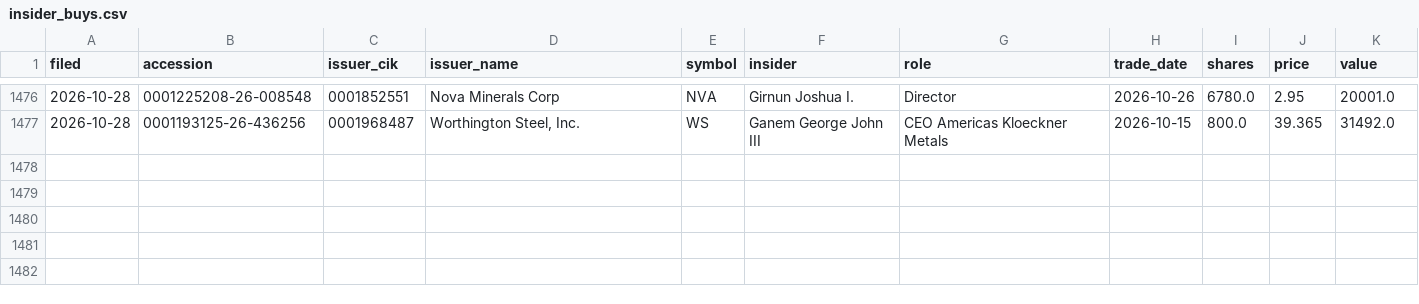
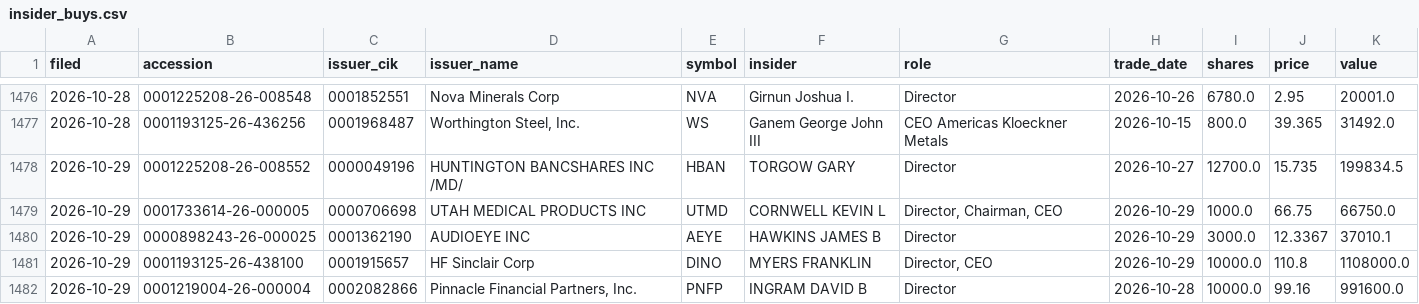
Before and after one commit to jwill736/market-tracker, a CSV file: insider_buys.csv, drawn as a sheet; only a part is shown, gaps mark what is left out.

```diff
--- a/insider_buys.csv
+++ b/insider_buys.csv
@@ -1477 +1477,6 @@ filed,accession,issuer_cik,issuer_name,symbol,insider,role,trade_date,shares,pri
 2026-10-28,0001193125-26-436256,0001968487,"Worthington Steel, Inc.",WS,Ganem George John III,CEO Americas Kloeckner Metals,2026-10-15,800.0,39.365,31492.0
+2026-10-29,0001225208-26-008552,0000049196,HUNTINGTON BANCSHARES INC /MD/,HBAN,TORGOW GARY,Director,2026-10-27,12700.0,15.735,199834.5
+2026-10-29,0001733614-26-000005,0000706698,UTAH MEDICAL PRODUCTS INC,UTMD,CORNWELL KEVIN L,"Director, Chairman, CEO",2026-10-29,1000.0,66.75,66750.0
+2026-10-29,0000898243-26-000025,0001362190,AUDIOEYE INC,AEYE,HAWKINS JAMES B,Director,2026-10-29,3000.0,12.3367,37010.1
+2026-10-29,0001193125-26-438100,0001915657,HF Sinclair Corp,DINO,MYERS FRANKLIN,"Director, CEO",2026-10-29,10000.0,110.8,1108000.0
+2026-10-29,0001219004-26-000004,0002082866,"Pinnacle Financial Partners, Inc.",PNFP,INGRAM DAVID B,Director,2026-10-28,10000.0,99.16,991600.0
```
Also changed, not shown: alert_log.csv, alerted.csv, 2 other files.
